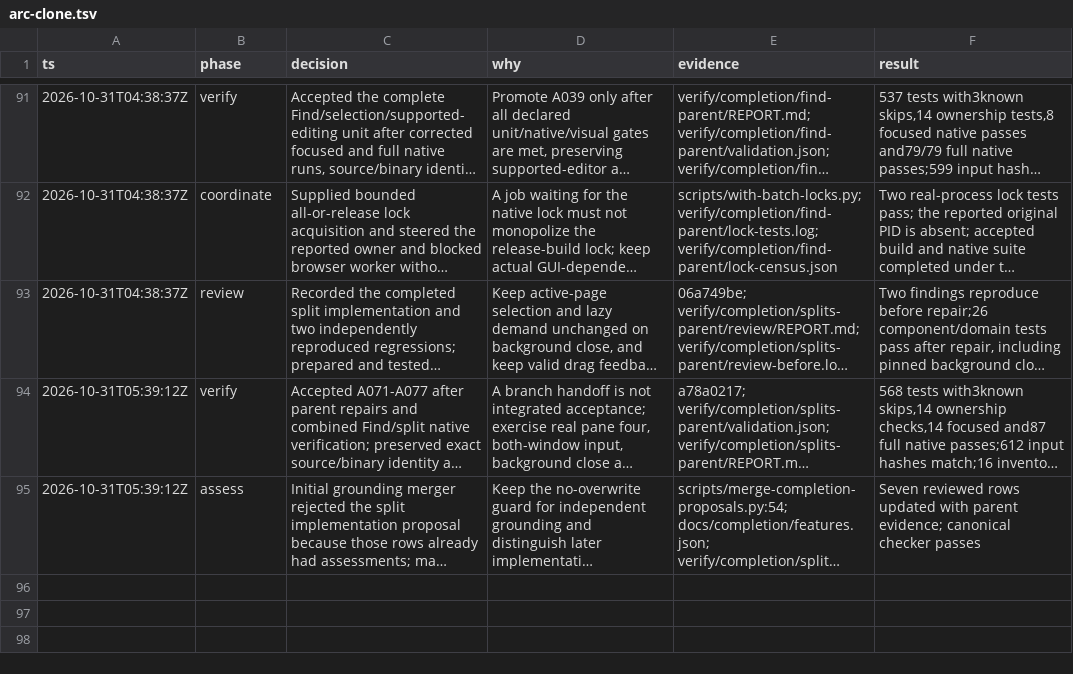
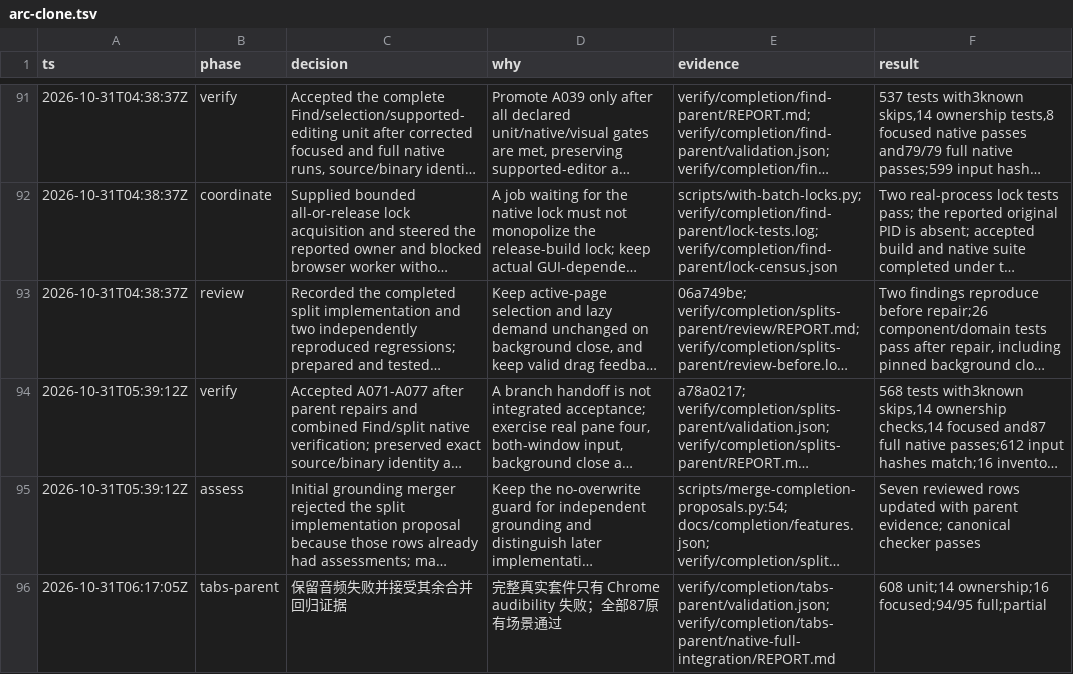
Before and after one commit to cyang2020/brk, a TSV file: .audit/arc-clone.tsv, drawn as a sheet; only a part is shown, gaps mark what is left out; long unchanged cells end in …; the diff names each change by its address in the sheet, - before the commit and + after, or states it on an @@ line.

Commit message:
Record integrated tab workflows and retain Chrome audio acceptance gate

```diff
--- a/.audit/arc-clone.tsv
+++ b/.audit/arc-clone.tsv
+row 96: 2026-10-31T06:17:05Z | tabs-parent | 保留音频失败并接受其余合并回归证据 | 完整真实套件只有 Chrome audibility 失败；全部87原有场景通过 | verify/completion/tabs-parent/validation.json;verify/completion/tabs-parent/native-full-integration/REPORT.md | 608 unit;14 ownership;16 focused;94/95 full;partial
```
Also changed, not shown: 1 other file.
